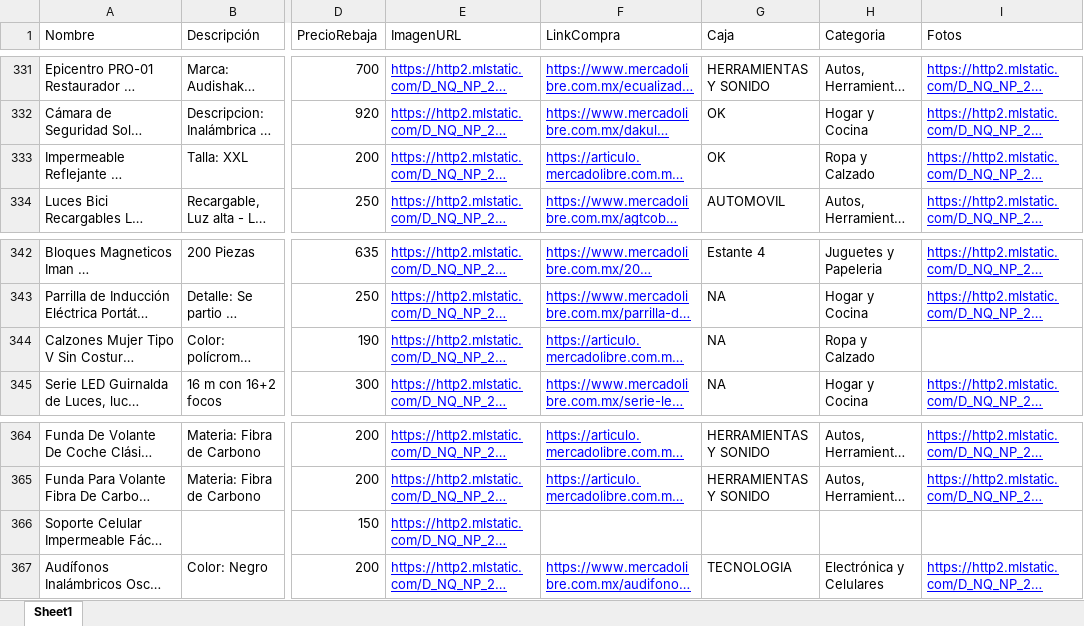
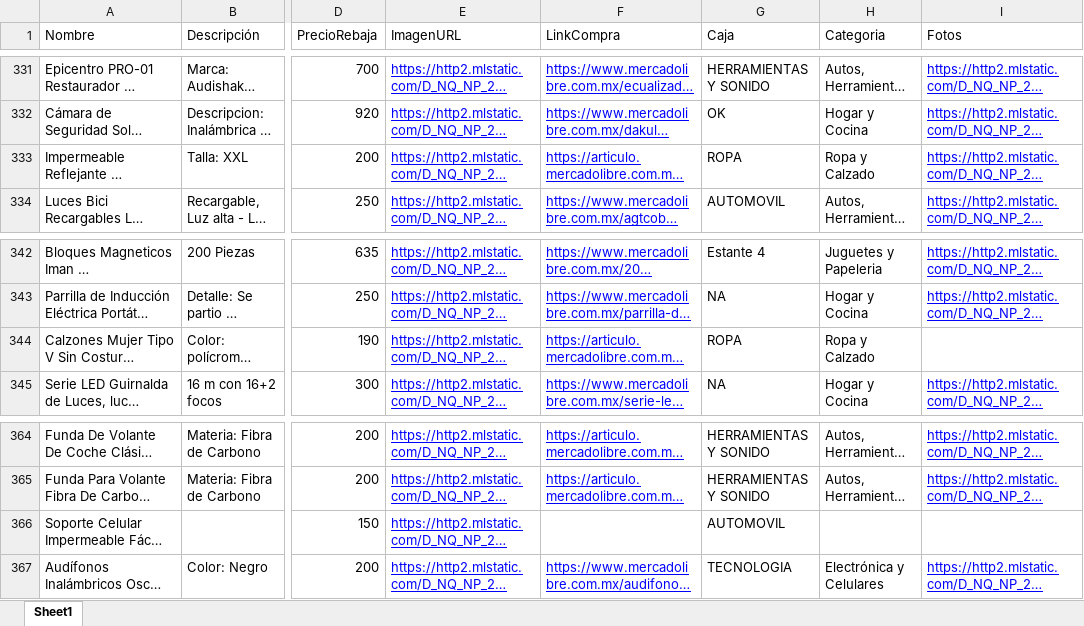
Before and after one commit to Panch17/Catalogo, an Excel workbook: datos/productos.xlsx, sheet Sheet1, drawn as a sheet; only a part is shown, gaps mark what is left out; long unchanged cells end in …; values as stored, in another font and other column widths than the file's, no borders; table styles not drawn; the diff covers the shown part only; the diff names each change by its address in the sheet, - before the commit and + after, or states it on an @@ line.

```diff
--- a/datos/productos.xlsx (sheet Sheet1)
+++ b/datos/productos.xlsx (sheet Sheet1)
-G333 (Caja): OK
+G333 (Caja): ROPA
-G344 (Caja): NA
+G344 (Caja): ROPA
-G366 (Caja): (empty)
+G366 (Caja): AUTOMOVIL
```
Also changed, not shown: 7 edited cells elsewhere in this sheet, 1 other file.
